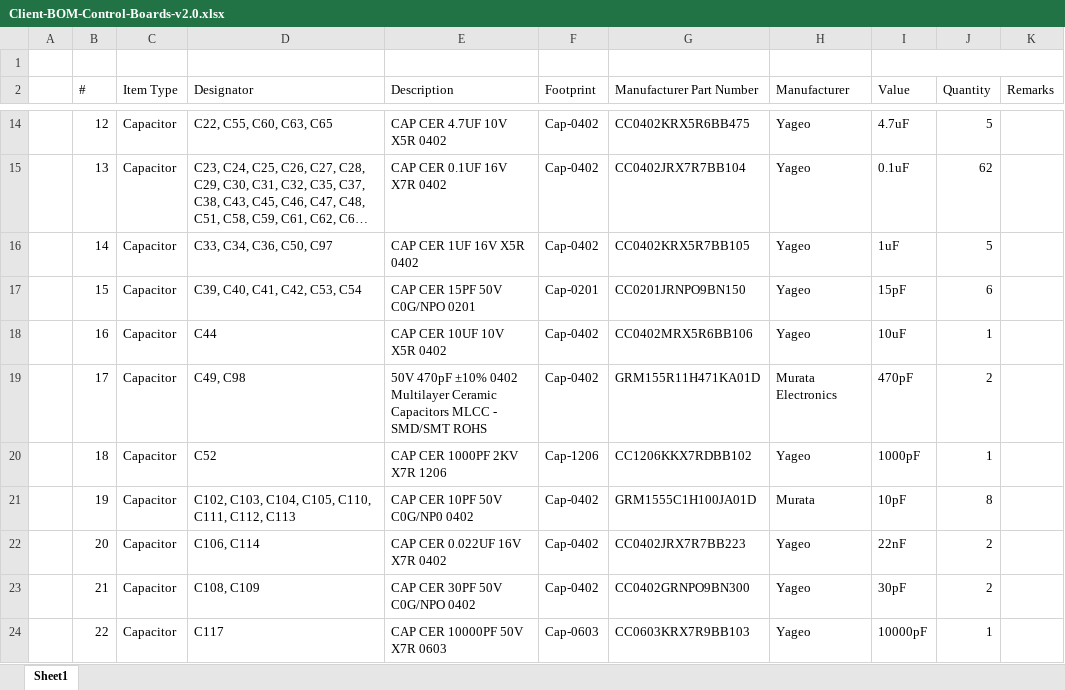
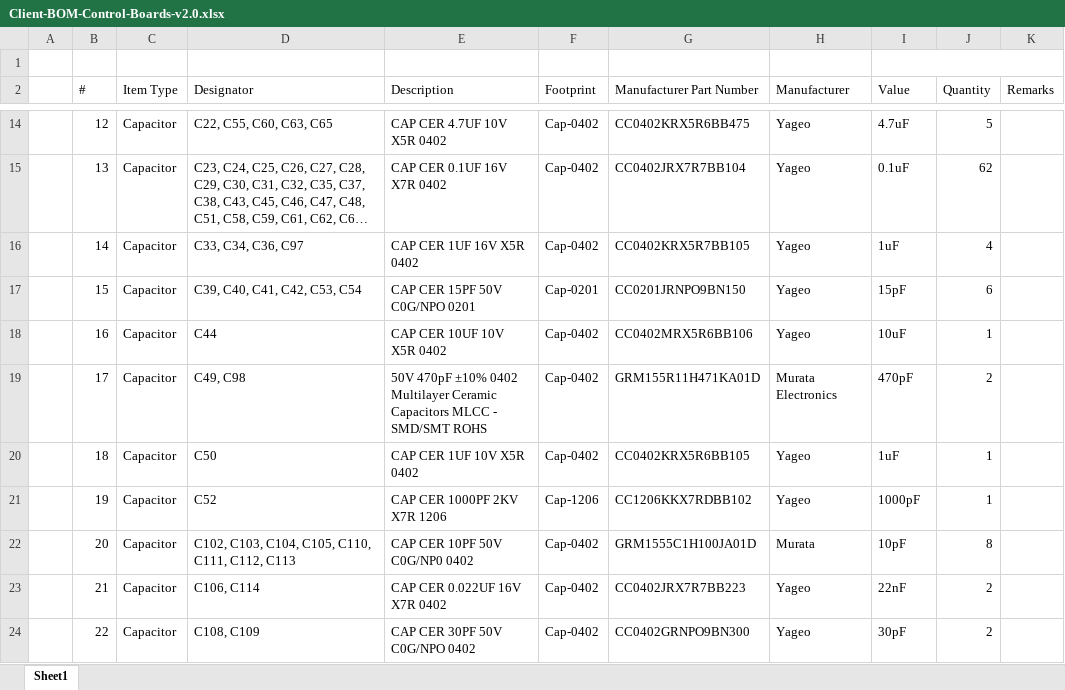
Before and after one commit to eSpark-Backup/muhunthancanagey-servocontrol, an Excel workbook: Design Files/Control-Boards-v2.0/BOM/Client-BOM-Control-Boards-v2.0.xlsx, sheet Sheet1, drawn as a sheet; only a part is shown, gaps mark what is left out; long unchanged cells end in …; values as stored, in another font and other column widths than the file's, no cell formats; the diff covers the shown part only; the diff names each change by its address in the sheet, - before the commit and + after, or states it on an @@ line.

Commit message:
#49 Peripheral Added in Client BOM.

```diff
--- a/Design Files/Control-Boards-v2.0/BOM/Client-BOM-Control-Boards-v2.0.xlsx (sheet Sheet1)
+++ b/Design Files/Control-Boards-v2.0/BOM/Client-BOM-Control-Boards-v2.0.xlsx (sheet Sheet1)
-D16 (Designator): C33, C34, C36, C50, C97
+D16 (Designator): C33, C34, C36, C97
-J16 (Quantity): 5
+J16 (Quantity): 4
-D20 (Designator): C52
+D20 (Designator): C50
-E20 (Description): CAP CER 1000PF 2KV X7R 1206
+E20 (Description): CAP CER 1UF 10V X5R 0402
-F20 (Footprint): Cap-1206
+F20 (Footprint): Cap-0402
-G20 (Manufacturer Part Number): CC1206KKX7RDBB102
+G20 (Manufacturer Part Number): CC0402KRX5R6BB105
-I20 (Value): 1000pF
+I20 (Value): 1uF
-D21 (Designator): C102, C103, C104, C105, C110, C111, C112, C113
+D21 (Designator): C52
-E21 (Description): CAP CER 10PF 50V C0G/NP0 0402
+E21 (Description): CAP CER 1000PF 2KV X7R 1206
-F21 (Footprint): Cap-0402
+F21 (Footprint): Cap-1206
-G21 (Manufacturer Part Number): GRM1555C1H100JA01D
+G21 (Manufacturer Part Number): CC1206KKX7RDBB102
-H21 (Manufacturer): Murata
+H21 (Manufacturer): Yageo
-I21 (Value): 10pF
+I21 (Value): 1000pF
-J21 (Quantity): 8
+J21 (Quantity): 1
-D22 (Designator): C106, C114
+D22 (Designator): C102, C103, C104, C105, C110, C111, C112, C113
-E22 (Description): CAP CER 0.022UF 16V X7R 0402
+E22 (Description): CAP CER 10PF 50V C0G/NP0 0402
-G22 (Manufacturer Part Number): CC0402JRX7R7BB223
+G22 (Manufacturer Part Number): GRM1555C1H100JA01D
-H22 (Manufacturer): Yageo
+H22 (Manufacturer): Murata
-I22 (Value): 22nF
+I22 (Value): 10pF
-J22 (Quantity): 2
+J22 (Quantity): 8
-D23 (Designator): C108, C109
+D23 (Designator): C106, C114
-E23 (Description): CAP CER 30PF 50V C0G/NPO 0402
+E23 (Description): CAP CER 0.022UF 16V X7R 0402
-G23 (Manufacturer Part Number): CC0402GRNPO9BN300
+G23 (Manufacturer Part Number): CC0402JRX7R7BB223
-I23 (Value): 30pF
+I23 (Value): 22nF
-D24 (Designator): C117
+D24 (Designator): C108, C109
-E24 (Description): CAP CER 10000PF 50V X7R 0603
+E24 (Description): CAP CER 30PF 50V C0G/NPO 0402
-F24 (Footprint): Cap-0603
+F24 (Footprint): Cap-0402
-G24 (Manufacturer Part Number): CC0603KRX7R9BB103
+G24 (Manufacturer Part Number): CC0402GRNPO9BN300
-I24 (Value): 10000pF
+I24 (Value): 30pF
-J24 (Quantity): 1
+J24 (Quantity): 2
```
Also changed, not shown: 8 added rows and 740 edited cells elsewhere in this sheet, cell formats.
